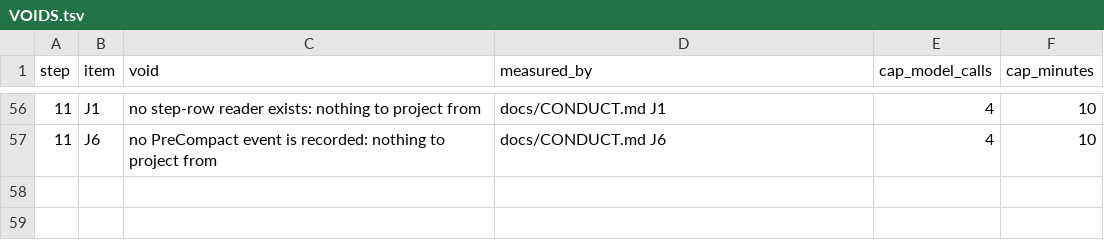
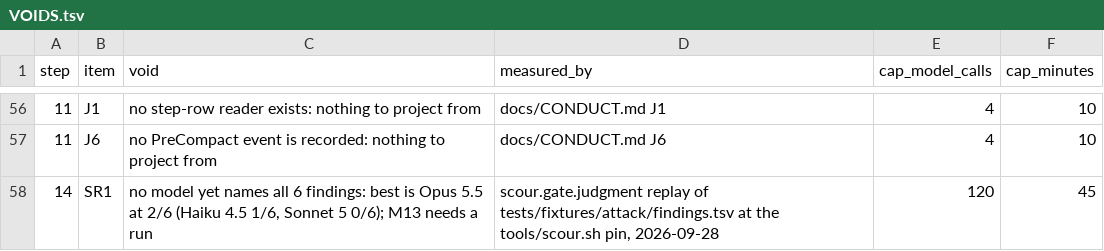
Before and after one commit to Clear-Sights/Makoto, a TSV file: docs/v9/VOIDS.tsv, drawn as a sheet; only a part is shown, gaps mark what is left out.

Commit message:
Scour's one open row (SR1, the judge) becomes START step 14 with its cap and stop line; Scour is cloned read-only, attached only if the clone is refused

```diff
--- a/docs/v9/VOIDS.tsv
+++ b/docs/v9/VOIDS.tsv
@@ -57 +57,2 @@ step	item	void	measured_by	cap_model_calls	cap_minutes
 11	J6	no PreCompact event is recorded: nothing to project from	docs/CONDUCT.md J6	4	10
+14	SR1	no model yet names all 6 findings: best is Opus 5.5 at 2/6 (Haiku 4.5 1/6, Sonnet 5 0/6); M13 needs a run	scour.gate.judgment replay of tests/fixtures/attack/findings.tsv at the tools/scour.sh pin, 2026-09-28	120	45
```
Also changed, not shown: 1 other file.
